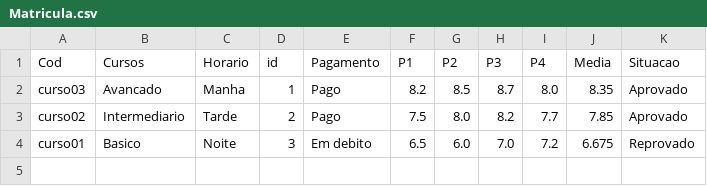
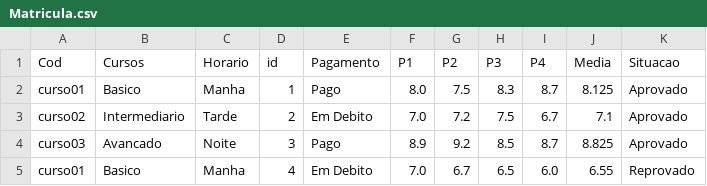
Before and after one commit to Dan-Shimada/BlueGerenciamento, a CSV file: Matricula.csv, drawn as a sheet.

```diff
--- a/Matricula.csv
+++ b/Matricula.csv
@@ -1,4 +1,5 @@
 Cod;Cursos;Horario;id;Pagamento;P1;P2;P3;P4;Media;Situacao
-curso03;Avancado;Manha;1;Pago;8.2;8.5;8.7;8.0;8.35;Aprovado
-curso02;Intermediario;Tarde;2;Pago;7.5;8.0;8.2;7.7;7.85;Aprovado
-curso01;Basico;Noite;3;Em debito;6.5;6.0;7.0;7.2;6.675;Reprovado
+curso01;Basico;Manha;1;Pago;8.0;7.5;8.3;8.7;8.125;Aprovado
+curso02;Intermediario;Tarde;2;Em Debito;7.0;7.2;7.5;6.7;7.1;Aprovado
+curso03;Avancado;Noite;3;Pago;8.9;9.2;8.5;8.7;8.825;Aprovado
+curso01;Basico;Manha;4;Em Debito;7.0;6.7;6.5;6.0;6.55;Reprovado
```
Also changed, not shown: Alunos.csv, 2 other files.
